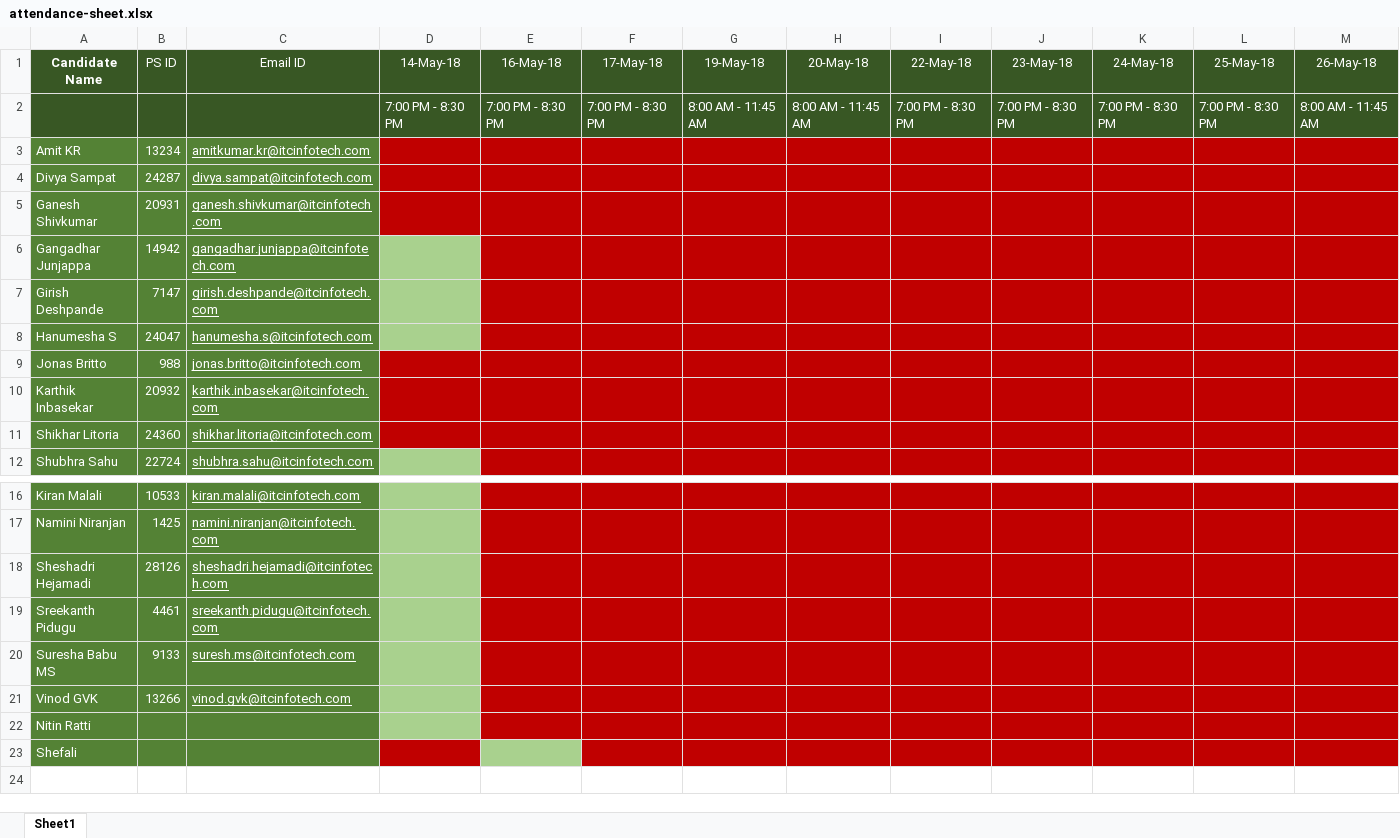
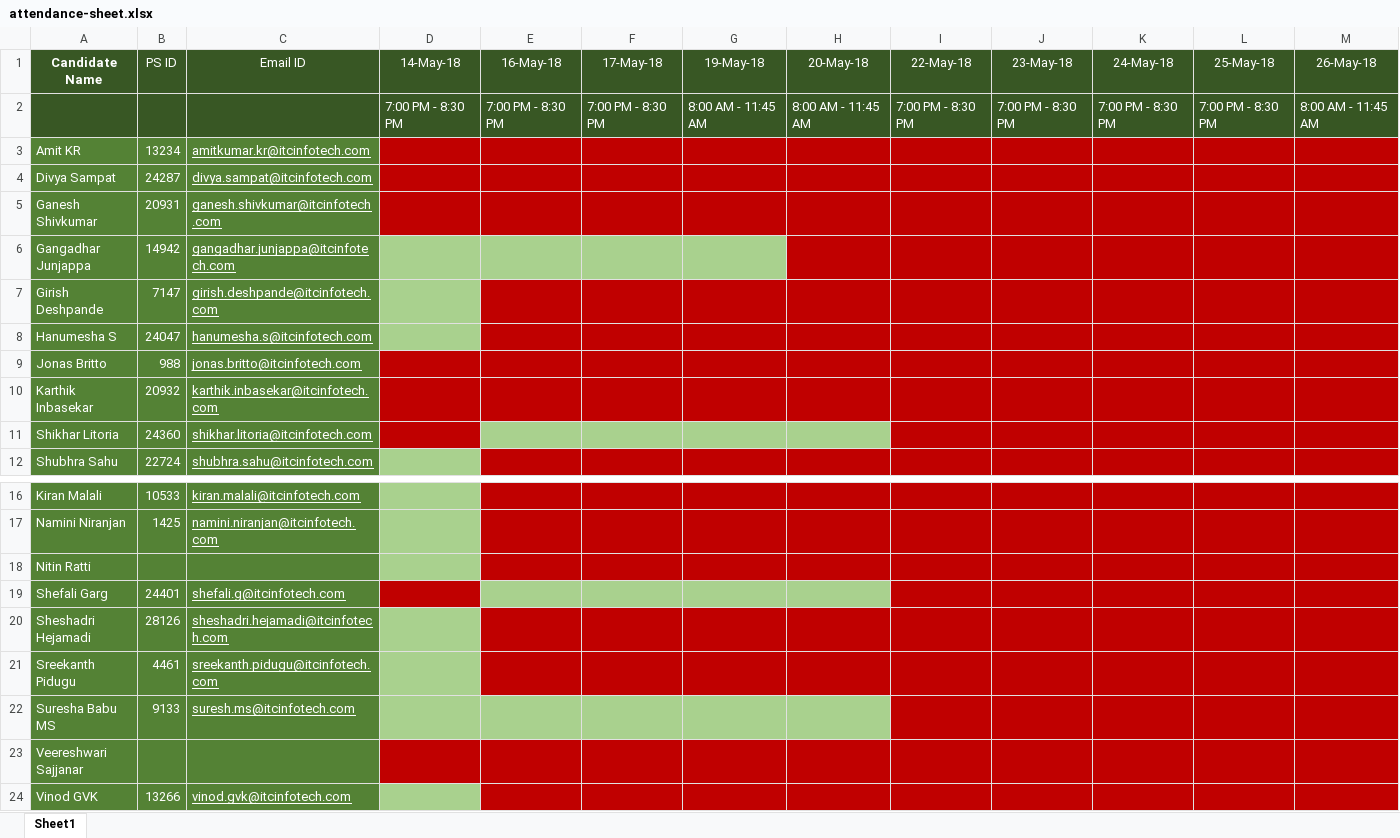
Before and after one commit to kmalali/react-learning, an Excel workbook: attendance-sheet.xlsx, sheet Sheet1, drawn as a sheet; only a part is shown, gaps mark what is left out; values as stored, in another font and other column widths than the file's, no borders; table styles not drawn; removed rows and columns are numbered as before the commit, all else as after; rows hold the shown columns only; the diff names each change by its address in the sheet, - before the commit and + after, or states it on an @@ line.

Commit message:
before start of session on may 22

```diff
--- a/attendance-sheet.xlsx (sheet Sheet1)
+++ b/attendance-sheet.xlsx (sheet Sheet1)
-E6:G6 fill: #C00000
+E6:G6 fill: #A9D18E
-E11:H11 fill: #C00000
+E11:H11 fill: #A9D18E
@@ row 22 moved to row 18: Nitin Ratti @@
+row 19: Shefali Garg | 24401 | shefali.g@itcinfotech.com
-E22:H22 fill: #C00000
+E22:H22 fill: #A9D18E
+row 23: Veereshwari Sajjanar
-row 23: Shefali
```
